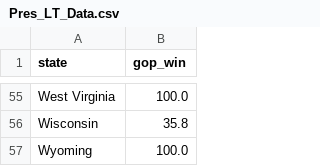
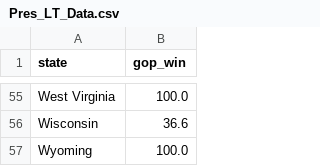
Before and after one commit to robby500/US_Model_Data, a CSV file: Pres_LT_Data.csv, drawn as a sheet; only a part is shown, gaps mark what is left out; the diff covers the shown part only; the diff names each change by its address in the sheet, - before the commit and + after, or states it on an @@ line.

```diff
--- a/Pres_LT_Data.csv
+++ b/Pres_LT_Data.csv
-B56 (gop_win): 35.8
+B56 (gop_win): 36.6
```
Also changed, not shown: 30 edited cells elsewhere in this file.
